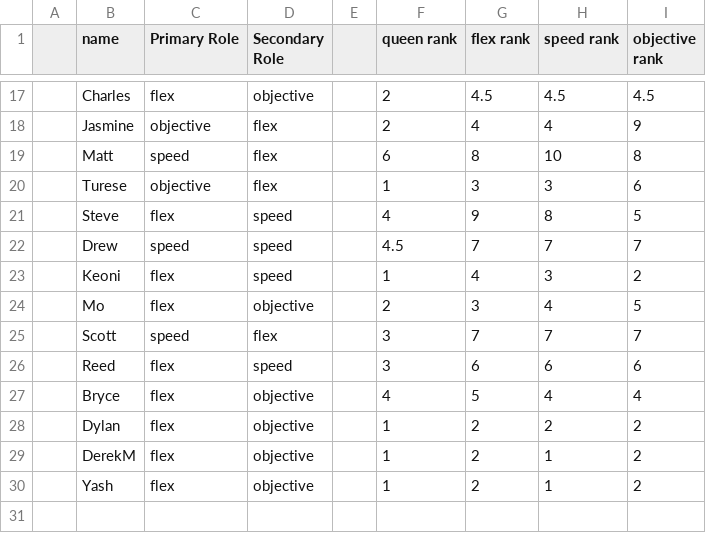
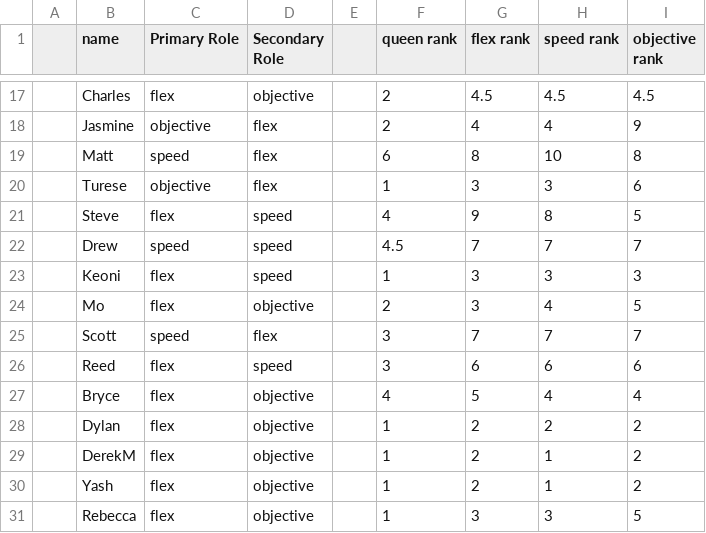
Before and after one commit to JasmineDeng/kq_team_matching, a CSV file: src/data/test_data.csv, drawn as a sheet; only a part is shown, gaps mark what is left out.

Commit message:
Adding Bex

```diff
--- a/src/data/test_data.csv
+++ b/src/data/test_data.csv
@@ -22,3 +22,3 @@
 ,Drew,speed,speed,,4.5,7,7,7
-,Keoni,flex,speed,,1,4,3,2
+,Keoni,flex,speed,,1,3,3,3
 ,Mo,flex,objective,,2,3,4,5
@@ -30 +30,2 @@
 ,Yash,flex,objective,,1,2,1,2
+,Rebecca,flex,objective,,1,3,3,5
```
